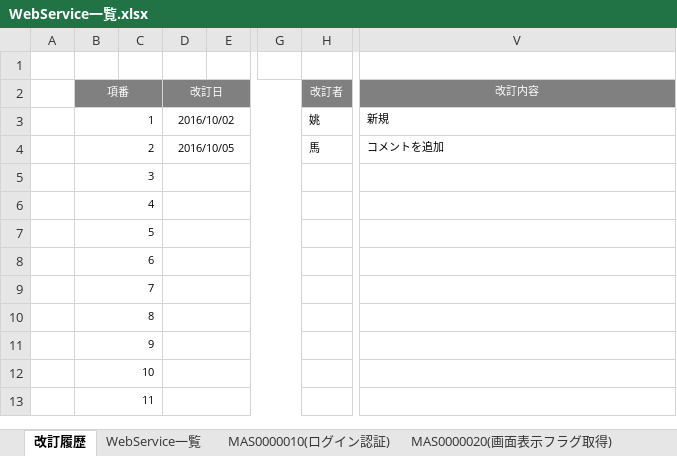
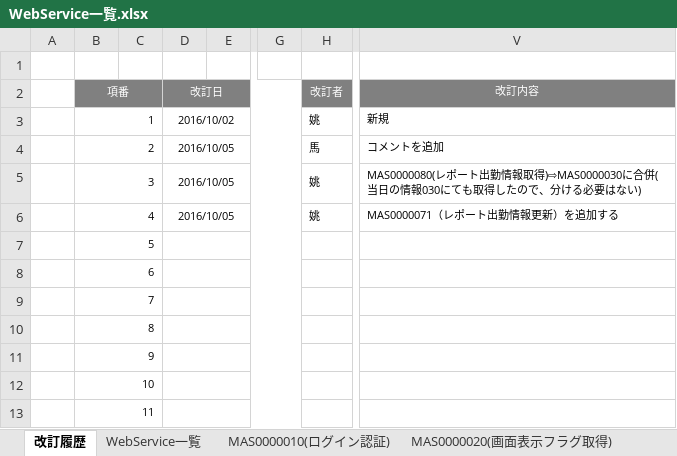
Before and after one commit to majiusi/ph1, an Excel workbook: 社内システムPH１管理/02_基本設計/WebService一覧.xlsx, sheet 改訂履歴, drawn as a sheet; only a part is shown, gaps mark what is left out; values as stored, in another font and other column widths than the file's, no borders; the diff names each change by its address in the sheet, - before the commit and + after, or states it on an @@ line.

```diff
--- a/社内システムPH１管理/02_基本設計/WebService一覧.xlsx (sheet 改訂履歴)
+++ b/社内システムPH１管理/02_基本設計/WebService一覧.xlsx (sheet 改訂履歴)
-D5:D6 (改訂日): (empty)
+D5:D6 (改訂日): 2016/10/05
-H5:H6 (改訂者): (empty)
+H5:H6 (改訂者): 姚
-V5 (改訂内容): (empty)
+V5 (改訂内容): MAS0000080(レポート出勤情報取得)⇨MAS0000030に合併(当日の情報030にても取得したので、分ける必要はない)
-V6 (改訂内容): (empty)
+V6 (改訂内容): MAS0000071（レポート出勤情報更新）を追加する
```
Also changed, not shown: sheet WebService一覧, other sheet tabs, 4 other files.
